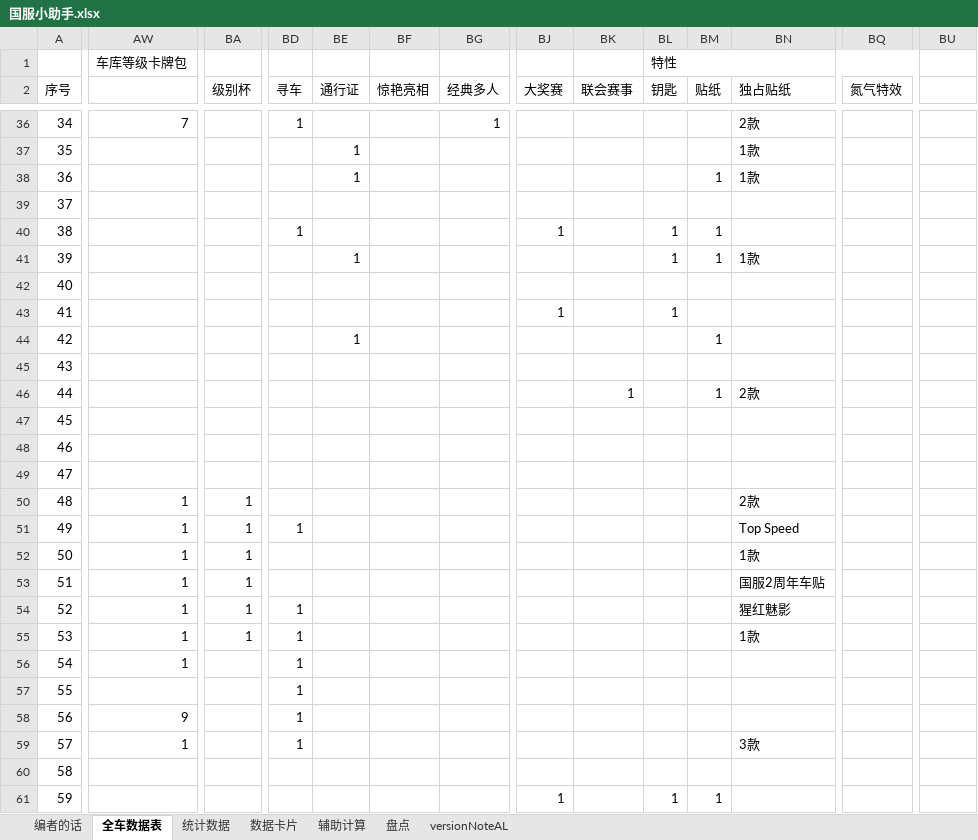
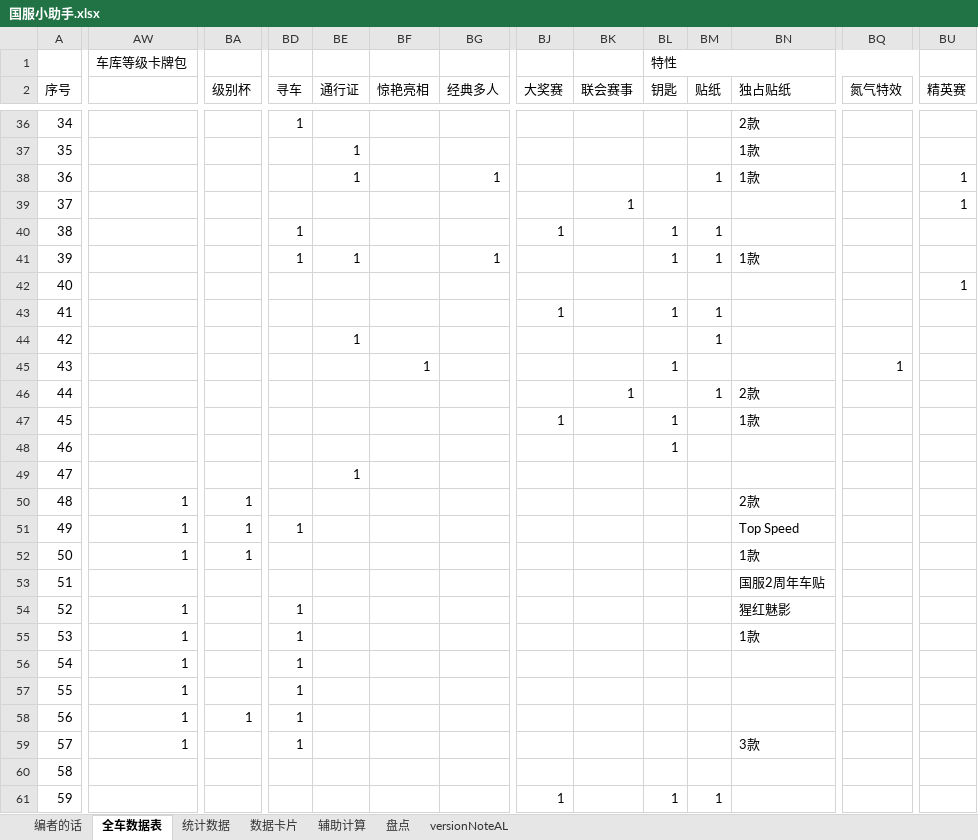
Before and after one commit to a9helper/a9-data, an Excel workbook: 国服小助手.xlsx, sheet 全车数据表, drawn as a sheet; only a part is shown, gaps mark what is left out; values as stored, in another font and other column widths than the file's, no cell formats; the diff covers the shown part only; the diff names each change by its address in the sheet, - before the commit and + after, or states it on an @@ line.

```diff
--- a/国服小助手.xlsx (sheet 全车数据表)
+++ b/国服小助手.xlsx (sheet 全车数据表)
-BU2: (empty)
+BU2: 精英赛
-AW36: 7
+AW36: (empty)
-BG36 (经典多人): 1
+BG36 (经典多人): (empty)
-BG38 (经典多人): (empty)
+BG38 (经典多人): 1
-BU38:BU39 (精英赛): (empty)
+BU38:BU39 (精英赛): 1
-BK39 (联会赛事): (empty)
+BK39 (联会赛事): 1
-BD41 (寻车): (empty)
+BD41 (寻车): 1
-BG41 (经典多人): (empty)
+BG41 (经典多人): 1
-BU42 (精英赛): (empty)
+BU42 (精英赛): 1
-BM43 (贴纸): (empty)
+BM43 (贴纸): 1
-BF45 (惊艳亮相): (empty)
+BF45 (惊艳亮相): 1
-BL45 (钥匙): (empty)
+BL45 (钥匙): 1
-BQ45 (氮气特效): (empty)
+BQ45 (氮气特效): 1
-BJ47 (大奖赛): (empty)
+BJ47 (大奖赛): 1
-BL47:BL48 (钥匙): (empty)
+BL47:BL48 (钥匙): 1
-BN47 (独占贴纸): (empty)
+BN47 (独占贴纸): 1款
-BE49 (通行证): (empty)
+BE49 (通行证): 1
-AW53: 1
+AW53: (empty)
-BA53:BA55 (级别杯): 1
+BA53:BA55 (级别杯): (empty)
-AW57: (empty)
+AW57: 1
-AW58: 9
+AW58: 1
-BA58 (级别杯): (empty)
+BA58 (级别杯): 1
```
Also changed, not shown: 2 added rows, 2 removed rows and 239 edited cells elsewhere in this sheet, sheet 数据卡片, sheet 统计数据, cell formats, formulas that keep their value, 国际服小助手.xlsx, 1 other file.
